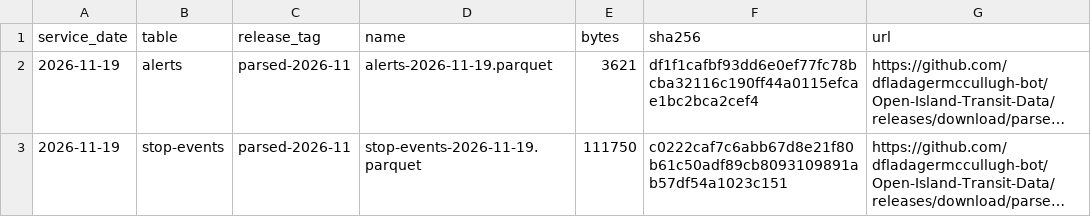
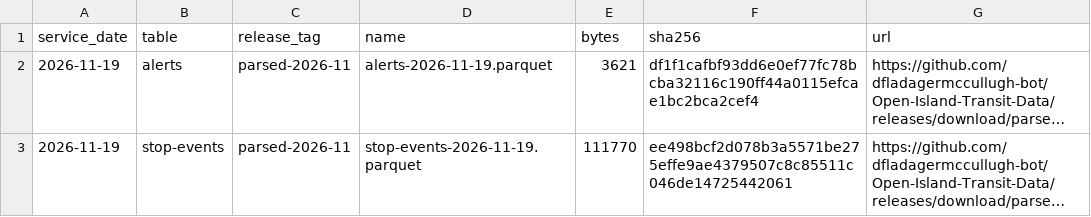
Before and after one commit to dfladagermccullugh-bot/Open-Island-Transit-Data, a CSV file: files.csv, drawn as a sheet; only a part is shown; long unchanged cells end in …; the diff covers the shown part only; the diff names each change by its address in the sheet, - before the commit and + after, or states it on an @@ line.

```diff
--- a/files.csv
+++ b/files.csv
-E3 (bytes): 111750
+E3 (bytes): 111770
-F3 (sha256): c0222caf7c6abb67d8e21f80b61c50adf89cb8093109891ab57df54a1023c151
+F3 (sha256): ee498bcf2d078b3a5571be275effe9ae4379507c8c85511c046de14725442061
```
Also changed, not shown: 19 edited cells elsewhere in this file, 1 other file.
